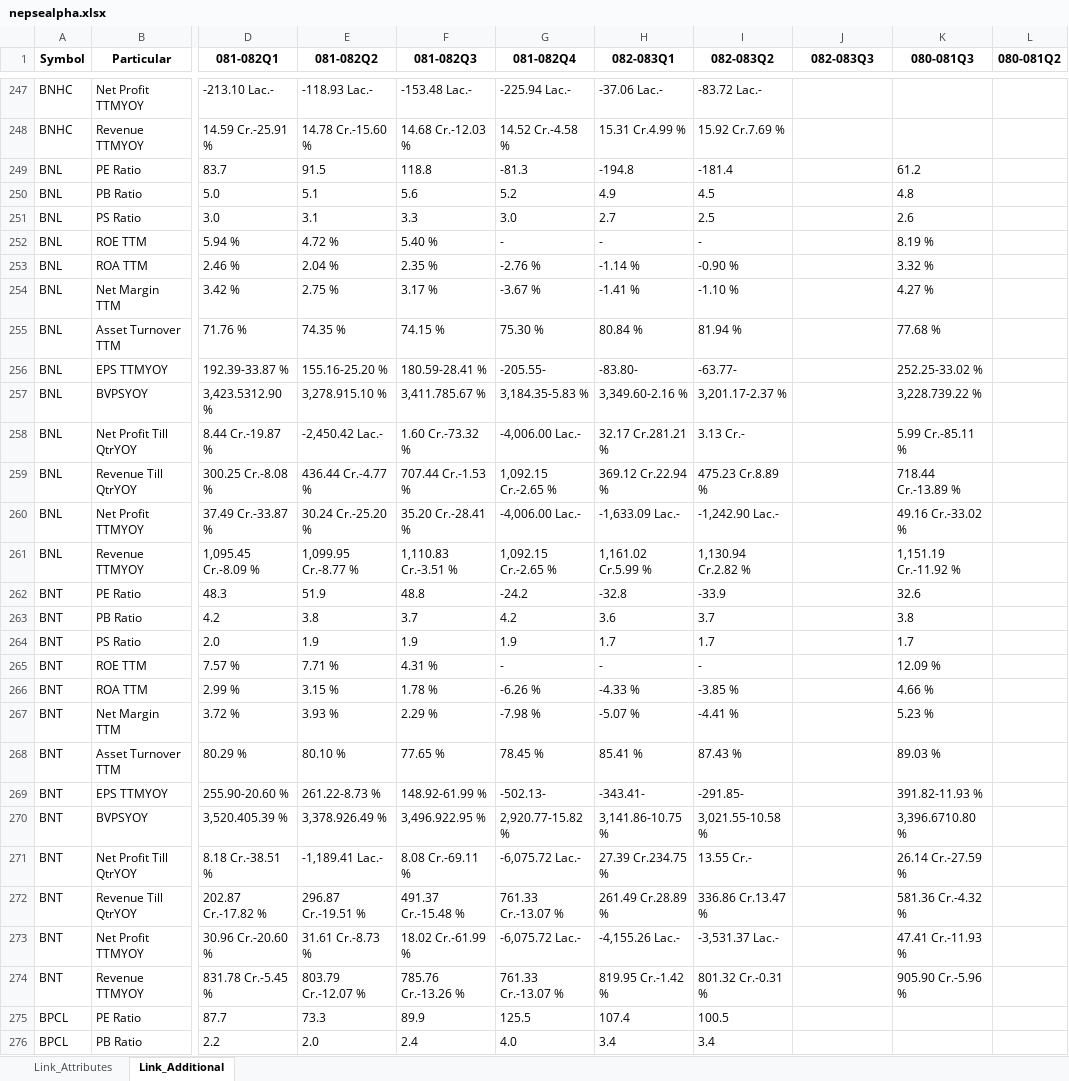
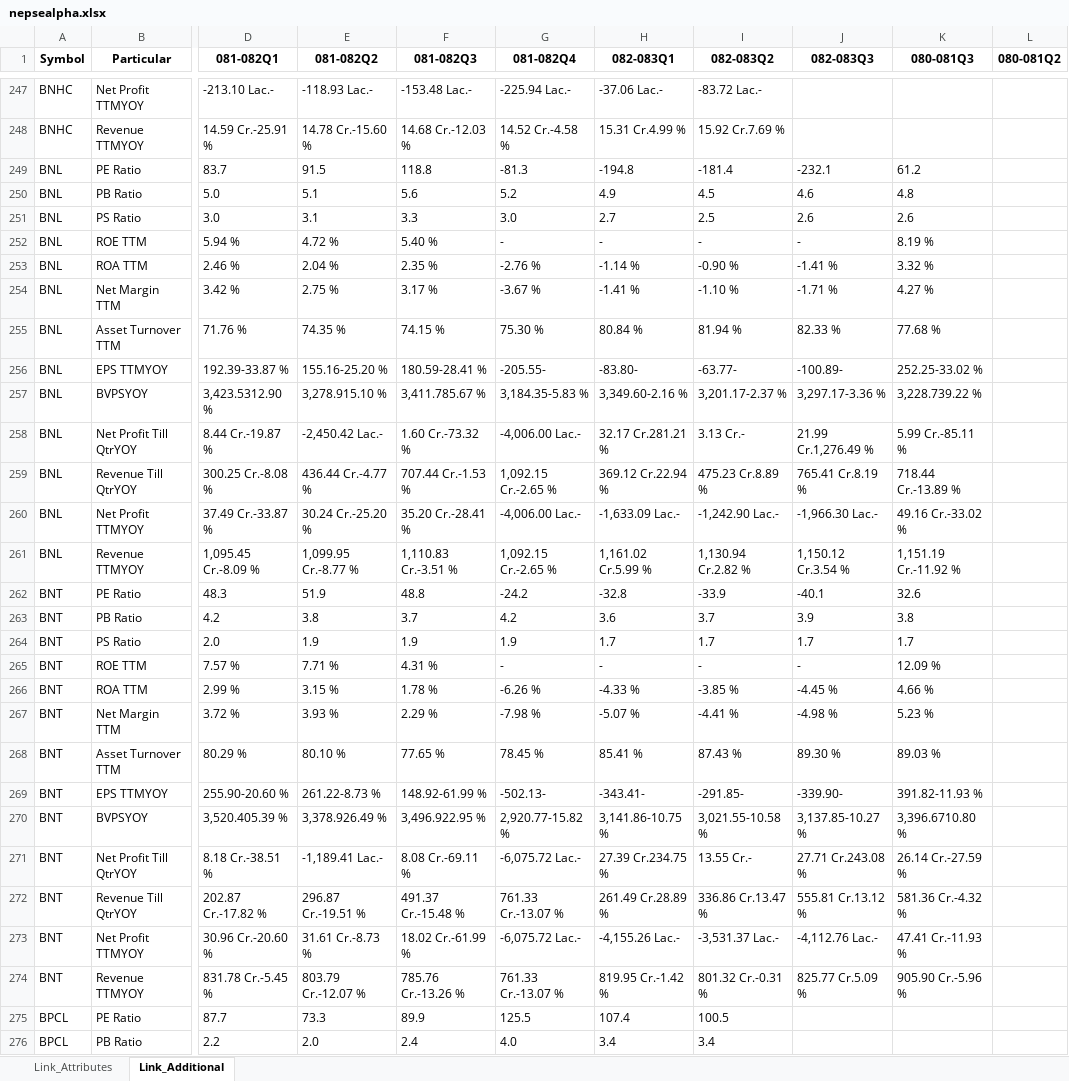
Before and after one commit to nikssspandey2000/nepsealphacrawl, an Excel workbook: nepsealpha.xlsx, sheet Link_Additional, drawn as a sheet; only a part is shown, gaps mark what is left out; values as stored, in another font and other column widths than the file's, no borders; the diff covers the shown part only; the diff names each change by its address in the sheet, - before the commit and + after, or states it on an @@ line.

```diff
--- a/nepsealpha.xlsx (sheet Link_Additional)
+++ b/nepsealpha.xlsx (sheet Link_Additional)
-J249 (082-083Q3): (empty)
+J249 (082-083Q3): -232.1
-J250 (082-083Q3): (empty)
+J250 (082-083Q3): 4.6
-J251 (082-083Q3): (empty)
+J251 (082-083Q3): 2.6
-J252 (082-083Q3): (empty)
+J252 (082-083Q3): -
-J253 (082-083Q3): (empty)
+J253 (082-083Q3): -1.41 %
-J254 (082-083Q3): (empty)
+J254 (082-083Q3): -1.71 %
-J255 (082-083Q3): (empty)
+J255 (082-083Q3): 82.33 %
-J256 (082-083Q3): (empty)
+J256 (082-083Q3): -100.89-
-J257 (082-083Q3): (empty)
+J257 (082-083Q3): 3,297.17-3.36 %
-J258 (082-083Q3): (empty)
+J258 (082-083Q3): 21.99 Cr.1,276.49 %
-J259 (082-083Q3): (empty)
+J259 (082-083Q3): 765.41 Cr.8.19 %
-J260 (082-083Q3): (empty)
+J260 (082-083Q3): -1,966.30 Lac.-
-J261 (082-083Q3): (empty)
+J261 (082-083Q3): 1,150.12 Cr.3.54 %
-J262 (082-083Q3): (empty)
+J262 (082-083Q3): -40.1
-J263 (082-083Q3): (empty)
+J263 (082-083Q3): 3.9
-J264 (082-083Q3): (empty)
+J264 (082-083Q3): 1.7
-J265 (082-083Q3): (empty)
+J265 (082-083Q3): -
-J266 (082-083Q3): (empty)
+J266 (082-083Q3): -4.45 %
-J267 (082-083Q3): (empty)
+J267 (082-083Q3): -4.98 %
-J268 (082-083Q3): (empty)
+J268 (082-083Q3): 89.30 %
-J269 (082-083Q3): (empty)
+J269 (082-083Q3): -339.90-
-J270 (082-083Q3): (empty)
+J270 (082-083Q3): 3,137.85-10.27 %
-J271 (082-083Q3): (empty)
+J271 (082-083Q3): 27.71 Cr.243.08 %
-J272 (082-083Q3): (empty)
+J272 (082-083Q3): 555.81 Cr.13.12 %
-J273 (082-083Q3): (empty)
+J273 (082-083Q3): -4,112.76 Lac.-
-J274 (082-083Q3): (empty)
+J274 (082-083Q3): 825.77 Cr.5.09 %
```
Also changed, not shown: 689 edited cells elsewhere in this sheet, sheet Link_Attributes, 4 other files.
